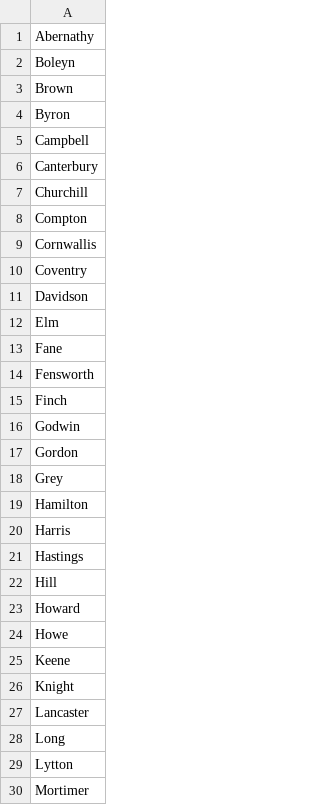
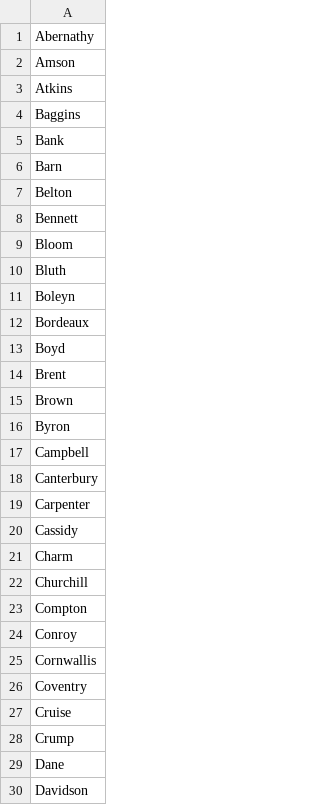
Before and after one commit to Viktor-Butkovich/Second-Earth-game, a CSV file: text/flavor_minister_last_names.csv, drawn as a sheet; only a part is shown; the shorter side is filled out with more unchanged rows; the diff covers the shown part only.

Commit message:
Add names (2023-08-30)

```diff
--- a/text/flavor_minister_last_names.csv
+++ b/text/flavor_minister_last_names.csv
@@ -1,3 +1,15 @@
 Abernathy
+Amson
+Atkins
+Baggins
+Bank
+Barn
+Belton
+Bennett
+Bloom
+Bluth
 Boleyn
+Bordeaux
+Boyd
+Brent
 Brown
@@ -6,6 +18,13 @@ Campbell
 Canterbury
+Carpenter
+Cassidy
+Charm
 Churchill
 Compton
+Conroy
 Cornwallis
 Coventry
+Cruise
+Crump
+Dane
 Davidson
```
Also changed, not shown: 84 added rows elsewhere in this file, text/flavor_minister_first_names_female_generic.csv, text/flavor_minister_first_names_male_generic.csv.
